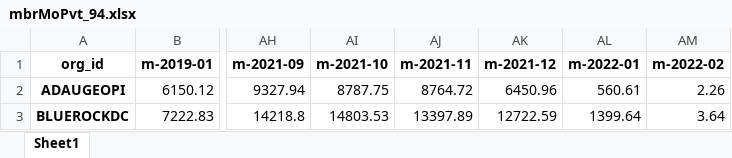
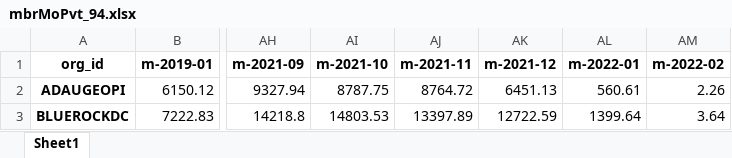
Before and after one commit to mikeoconnor-cj/pythonWrk, an Excel workbook: mbrMoPvt_94.xlsx, sheet Sheet1, drawn as a sheet; only a part is shown, gaps mark what is left out; values as stored, in another font and other column widths than the file's, no borders; the diff names each change by its address in the sheet, - before the commit and + after, or states it on an @@ line.

```diff
--- a/mbrMoPvt_94.xlsx (sheet Sheet1)
+++ b/mbrMoPvt_94.xlsx (sheet Sheet1)
-AK2 (m-2021-12): 6450.96
+AK2 (m-2021-12): 6451.13
```
Also changed, not shown: mbrMoPvt_93.xlsx.
